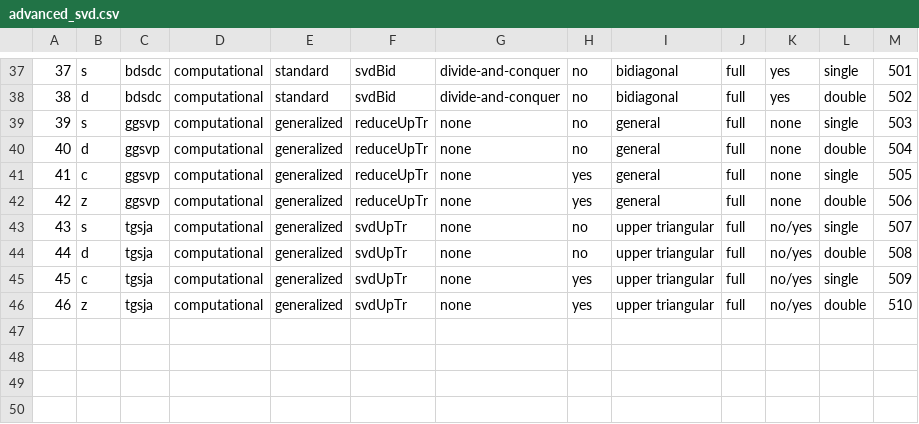
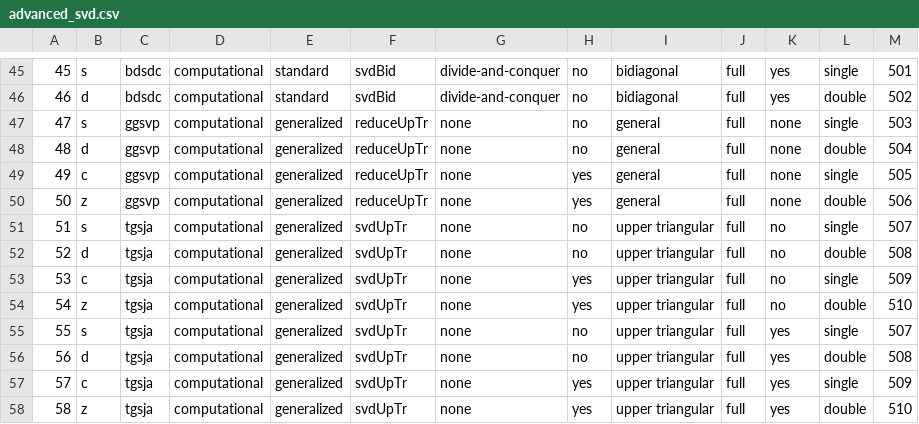
Before and after one commit to LighthouseHPC/lighthouse, a CSV file: src/Dlighthouse/lighthouse/database/lapack_svd/advanced_svd.csv, drawn as a sheet; only a part is shown, gaps mark what is left out; addresses are those after the commit; the diff covers the shown part only; the diff names each change by its address in the sheet, - before the commit and + after, or states it on an @@ line.

```diff
--- a/src/Dlighthouse/lighthouse/database/lapack_svd/advanced_svd.csv
+++ b/src/Dlighthouse/lighthouse/database/lapack_svd/advanced_svd.csv
@@ column A renumbered from row 5 down @@
+row 51: 51 | s | tgsja | computational | generalized | svdUpTr | none | no | upper triangular | full | no | single | 507
+row 52: 52 | d | tgsja | computational | generalized | svdUpTr | none | no | upper triangular | full | no | double | 508
+row 53: 53 | c | tgsja | computational | generalized | svdUpTr | none | yes | upper triangular | full | no | single | 509
+row 54: 54 | z | tgsja | computational | generalized | svdUpTr | none | yes | upper triangular | full | no | double | 510
-K55:K58: no/yes
+K55:K58: yes
```
Also changed, not shown: 8 added rows and 8 edited cells elsewhere in this file, src/lighthouseProject/lighthouse/database/lapack_svd/advanced_svd.csv, 2 other files.
